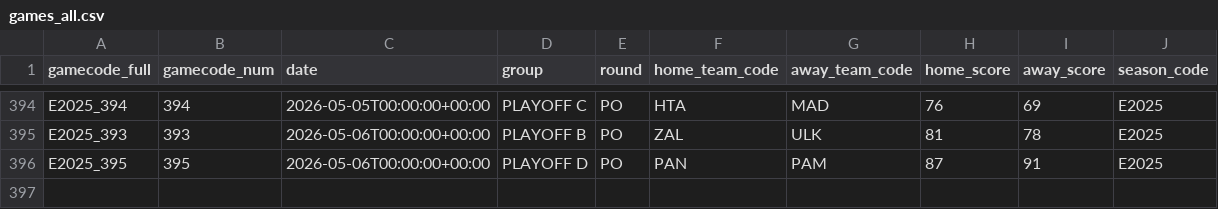
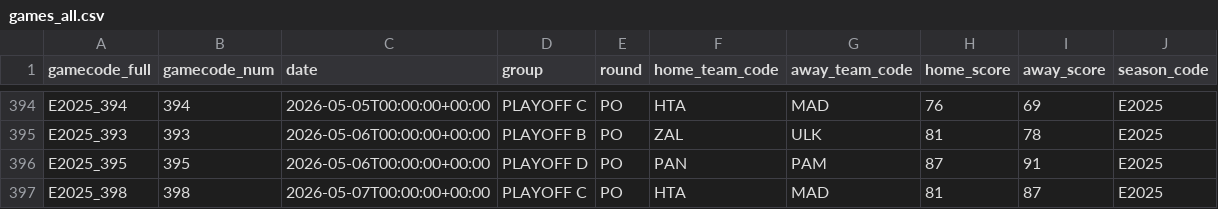
Before and after one commit to Petropov/Euroleague, a CSV file: data/curated/games_all.csv, drawn as a sheet; only a part is shown, gaps mark what is left out.

```diff
--- a/data/curated/games_all.csv
+++ b/data/curated/games_all.csv
@@ -396 +396,2 @@ E2025_393,393,2026-05-06T00:00:00+00:00,PLAYOFF B,PO,ZAL,ULK,81,78,E2025
 E2025_395,395,2026-05-06T00:00:00+00:00,PLAYOFF D,PO,PAN,PAM,87,91,E2025
+E2025_398,398,2026-05-07T00:00:00+00:00,PLAYOFF C,PO,HTA,MAD,81,87,E2025
```
Also changed, not shown: 1 other file.
